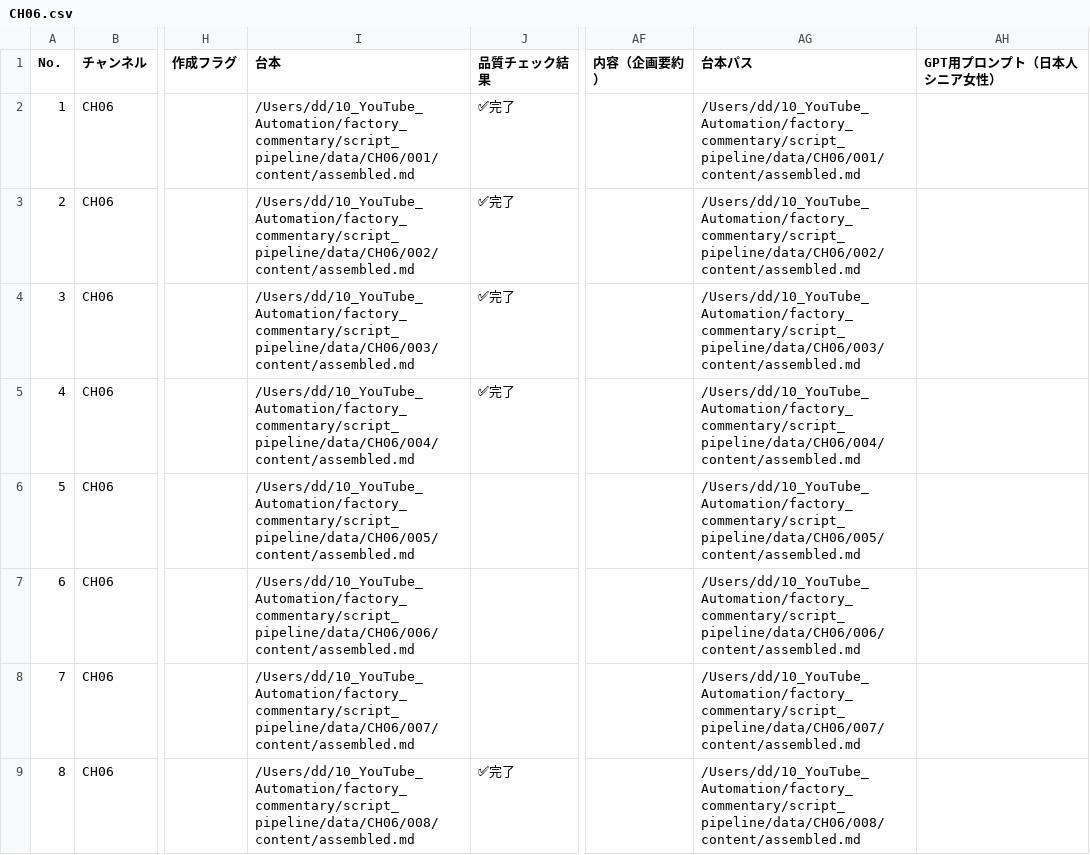
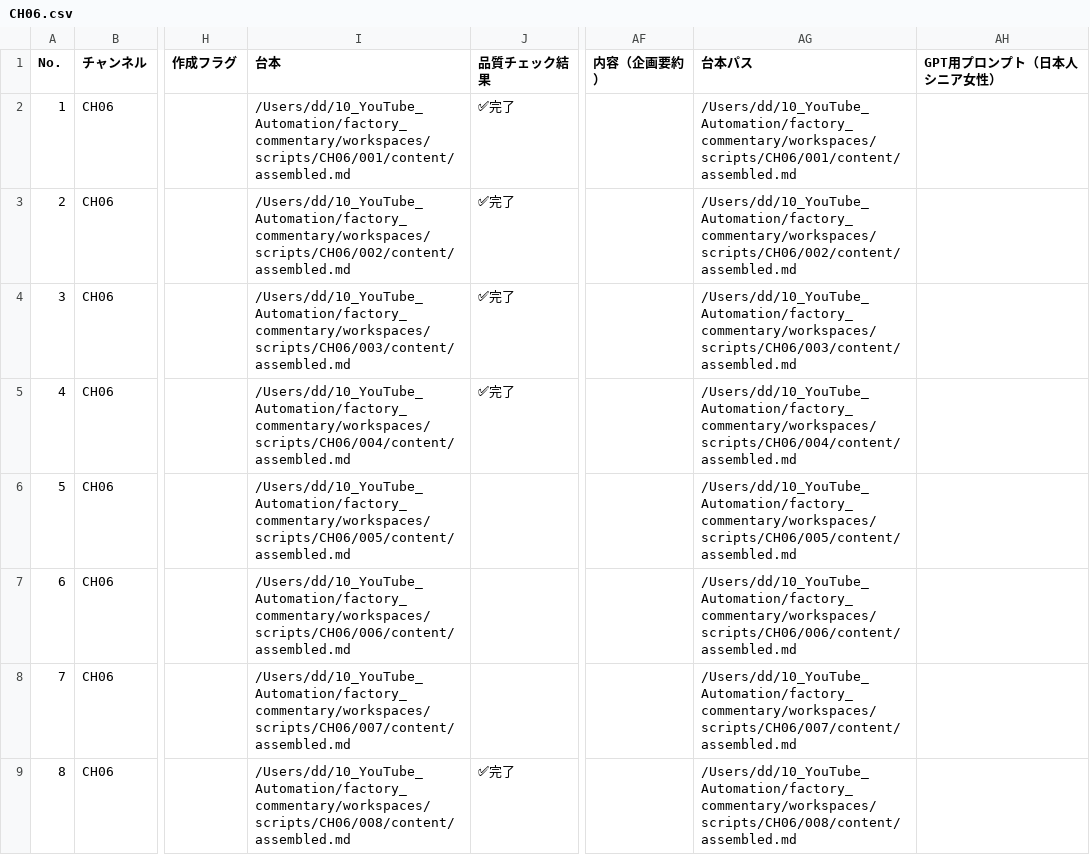
Before and after one commit to daideguchi/youtube_production2, a CSV file: progress/channels/CH06.csv, drawn as a sheet; only a part is shown, gaps mark what is left out; the diff covers the shown part only; the diff names each change by its address in the sheet, - before the commit and + after, or states it on an @@ line.

```diff
--- a/progress/channels/CH06.csv
+++ b/progress/channels/CH06.csv
-I2 (台本): /Users/dd/10_YouTube_Automation/factory_commentary/script_pipeline/data/CH06/001/content/assembled.md
+I2 (台本): /Users/dd/10_YouTube_Automation/factory_commentary/workspaces/scripts/CH06/001/content/assembled.md
-AG2 (台本パス): /Users/dd/10_YouTube_Automation/factory_commentary/script_pipeline/data/CH06/001/content/assembled.md
+AG2 (台本パス): /Users/dd/10_YouTube_Automation/factory_commentary/workspaces/scripts/CH06/001/content/assembled.md
-I3 (台本): /Users/dd/10_YouTube_Automation/factory_commentary/script_pipeline/data/CH06/002/content/assembled.md
+I3 (台本): /Users/dd/10_YouTube_Automation/factory_commentary/workspaces/scripts/CH06/002/content/assembled.md
-AG3 (台本パス): /Users/dd/10_YouTube_Automation/factory_commentary/script_pipeline/data/CH06/002/content/assembled.md
+AG3 (台本パス): /Users/dd/10_YouTube_Automation/factory_commentary/workspaces/scripts/CH06/002/content/assembled.md
-I4 (台本): /Users/dd/10_YouTube_Automation/factory_commentary/script_pipeline/data/CH06/003/content/assembled.md
+I4 (台本): /Users/dd/10_YouTube_Automation/factory_commentary/workspaces/scripts/CH06/003/content/assembled.md
-AG4 (台本パス): /Users/dd/10_YouTube_Automation/factory_commentary/script_pipeline/data/CH06/003/content/assembled.md
+AG4 (台本パス): /Users/dd/10_YouTube_Automation/factory_commentary/workspaces/scripts/CH06/003/content/assembled.md
-I5 (台本): /Users/dd/10_YouTube_Automation/factory_commentary/script_pipeline/data/CH06/004/content/assembled.md
+I5 (台本): /Users/dd/10_YouTube_Automation/factory_commentary/workspaces/scripts/CH06/004/content/assembled.md
-AG5 (台本パス): /Users/dd/10_YouTube_Automation/factory_commentary/script_pipeline/data/CH06/004/content/assembled.md
+AG5 (台本パス): /Users/dd/10_YouTube_Automation/factory_commentary/workspaces/scripts/CH06/004/content/assembled.md
-I6 (台本): /Users/dd/10_YouTube_Automation/factory_commentary/script_pipeline/data/CH06/005/content/assembled.md
+I6 (台本): /Users/dd/10_YouTube_Automation/factory_commentary/workspaces/scripts/CH06/005/content/assembled.md
-AG6 (台本パス): /Users/dd/10_YouTube_Automation/factory_commentary/script_pipeline/data/CH06/005/content/assembled.md
+AG6 (台本パス): /Users/dd/10_YouTube_Automation/factory_commentary/workspaces/scripts/CH06/005/content/assembled.md
-I7 (台本): /Users/dd/10_YouTube_Automation/factory_commentary/script_pipeline/data/CH06/006/content/assembled.md
+I7 (台本): /Users/dd/10_YouTube_Automation/factory_commentary/workspaces/scripts/CH06/006/content/assembled.md
-AG7 (台本パス): /Users/dd/10_YouTube_Automation/factory_commentary/script_pipeline/data/CH06/006/content/assembled.md
+AG7 (台本パス): /Users/dd/10_YouTube_Automation/factory_commentary/workspaces/scripts/CH06/006/content/assembled.md
-I8 (台本): /Users/dd/10_YouTube_Automation/factory_commentary/script_pipeline/data/CH06/007/content/assembled.md
+I8 (台本): /Users/dd/10_YouTube_Automation/factory_commentary/workspaces/scripts/CH06/007/content/assembled.md
-AG8 (台本パス): /Users/dd/10_YouTube_Automation/factory_commentary/script_pipeline/data/CH06/007/content/assembled.md
+AG8 (台本パス): /Users/dd/10_YouTube_Automation/factory_commentary/workspaces/scripts/CH06/007/content/assembled.md
-I9 (台本): /Users/dd/10_YouTube_Automation/factory_commentary/script_pipeline/data/CH06/008/content/assembled.md
+I9 (台本): /Users/dd/10_YouTube_Automation/factory_commentary/workspaces/scripts/CH06/008/content/assembled.md
-AG9 (台本パス): /Users/dd/10_YouTube_Automation/factory_commentary/script_pipeline/data/CH06/008/content/assembled.md
+AG9 (台本パス): /Users/dd/10_YouTube_Automation/factory_commentary/workspaces/scripts/CH06/008/content/assembled.md
```
Also changed, not shown: 50 edited cells elsewhere in this file, progress/channels/CH01.csv, progress/channels/CH02.csv, 41 other files.
